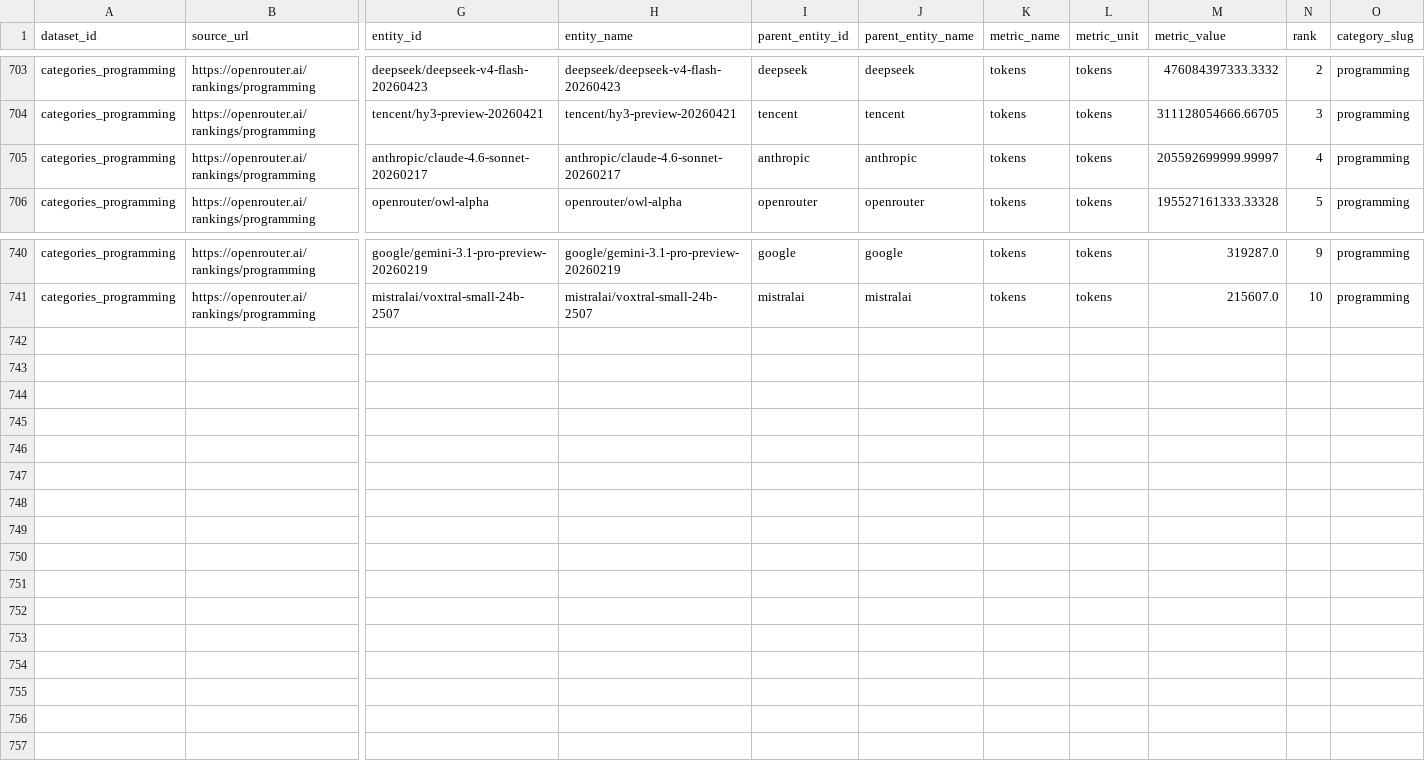
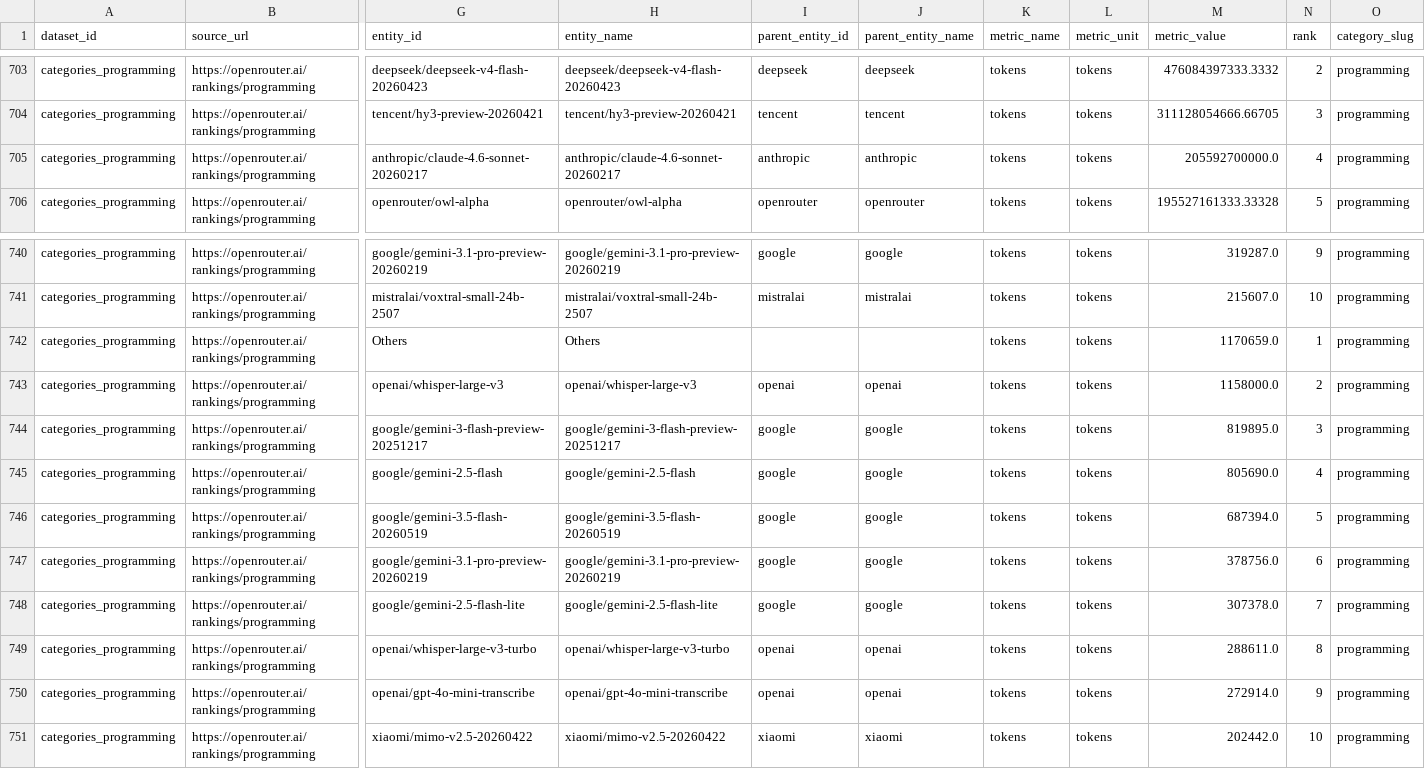
Before and after one commit to Henrywzh/alternative-data, a CSV file: data/normalized/openrouter/categories_programming.csv, drawn as a sheet; only a part is shown, gaps mark what is left out; rows hold the shown columns only; the diff names each change by its address in the sheet, - before the commit and + after, or states it on an @@ line.

```diff
--- a/data/normalized/openrouter/categories_programming.csv
+++ b/data/normalized/openrouter/categories_programming.csv
-M705 (metric_value): 205592699999.99997
+M705 (metric_value): 205592700000.0
+row 742: categories_programming | https://openrouter.ai/rankings/programming | Others | Others |  |  | tokens | tokens | 1170659.0 | 1 | programming
+row 743: categories_programming | https://openrouter.ai/rankings/programming | openai/whisper-large-v3 | openai/whisper-large-v3 | openai | openai | tokens | tokens | 1158000.0 | 2 | programming
+row 744: categories_programming | https://openrouter.ai/rankings/programming | google/gemini-3-flash-preview-20251217 | google/gemini-3-flash-preview-20251217 | google | google | tokens | tokens | 819895.0 | 3 | programming
+row 745: categories_programming | https://openrouter.ai/rankings/programming | google/gemini-2.5-flash | google/gemini-2.5-flash | google | google | tokens | tokens | 805690.0 | 4 | programming
+row 746: categories_programming | https://openrouter.ai/rankings/programming | google/gemini-3.5-flash-20260519 | google/gemini-3.5-flash-20260519 | google | google | tokens | tokens | 687394.0 | 5 | programming
+row 747: categories_programming | https://openrouter.ai/rankings/programming | google/gemini-3.1-pro-preview-20260219 | google/gemini-3.1-pro-preview-20260219 | google | google | tokens | tokens | 378756.0 | 6 | programming
+row 748: categories_programming | https://openrouter.ai/rankings/programming | google/gemini-2.5-flash-lite | google/gemini-2.5-flash-lite | google | google | tokens | tokens | 307378.0 | 7 | programming
+row 749: categories_programming | https://openrouter.ai/rankings/programming | openai/whisper-large-v3-turbo | openai/whisper-large-v3-turbo | openai | openai | tokens | tokens | 288611.0 | 8 | programming
+row 750: categories_programming | https://openrouter.ai/rankings/programming | openai/gpt-4o-mini-transcribe | openai/gpt-4o-mini-transcribe | openai | openai | tokens | tokens | 272914.0 | 9 | programming
+row 751: categories_programming | https://openrouter.ai/rankings/programming | xiaomi/mimo-v2.5-20260422 | xiaomi/mimo-v2.5-20260422 | xiaomi | xiaomi | tokens | tokens | 202442.0 | 10 | programming
```
Also changed, not shown: data/normalized/openrouter/market_share.csv, data/normalized/openrouter/top_models.csv, 3 other files.
